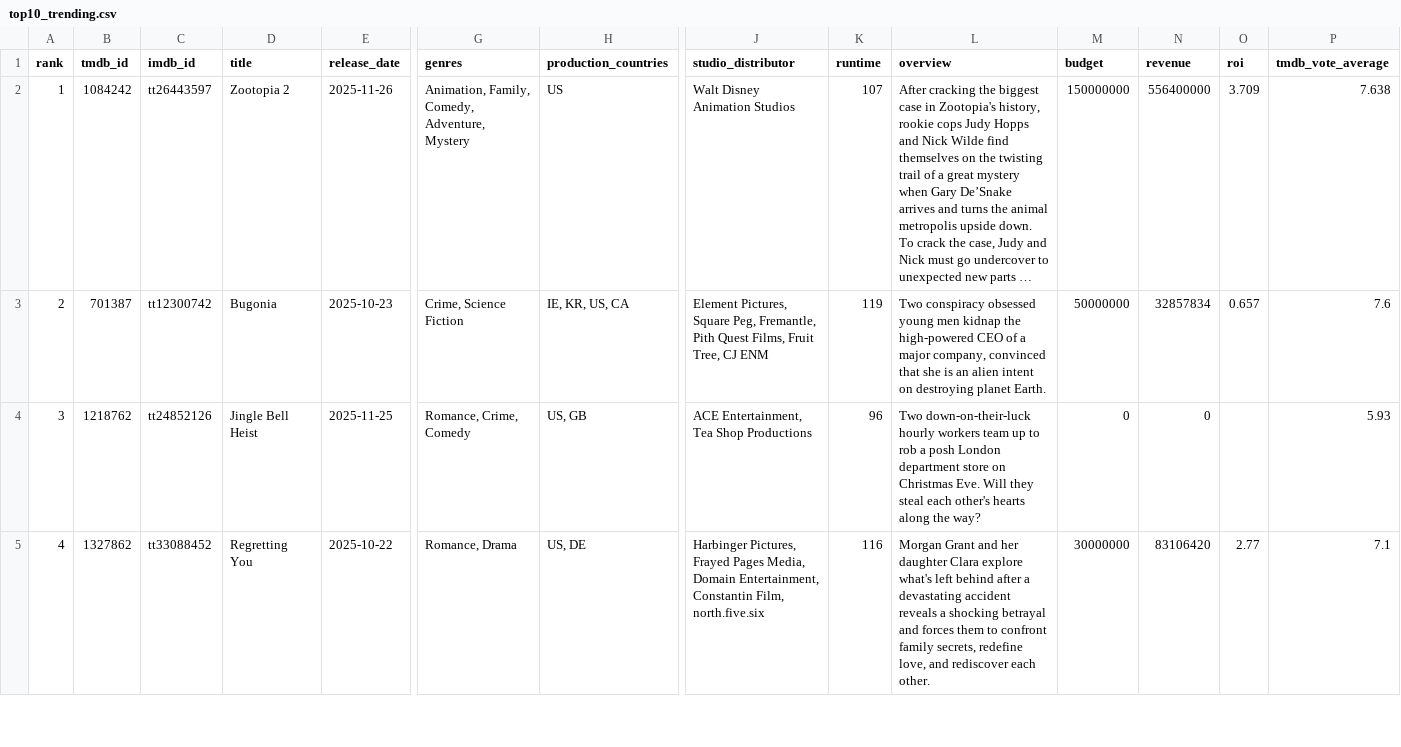
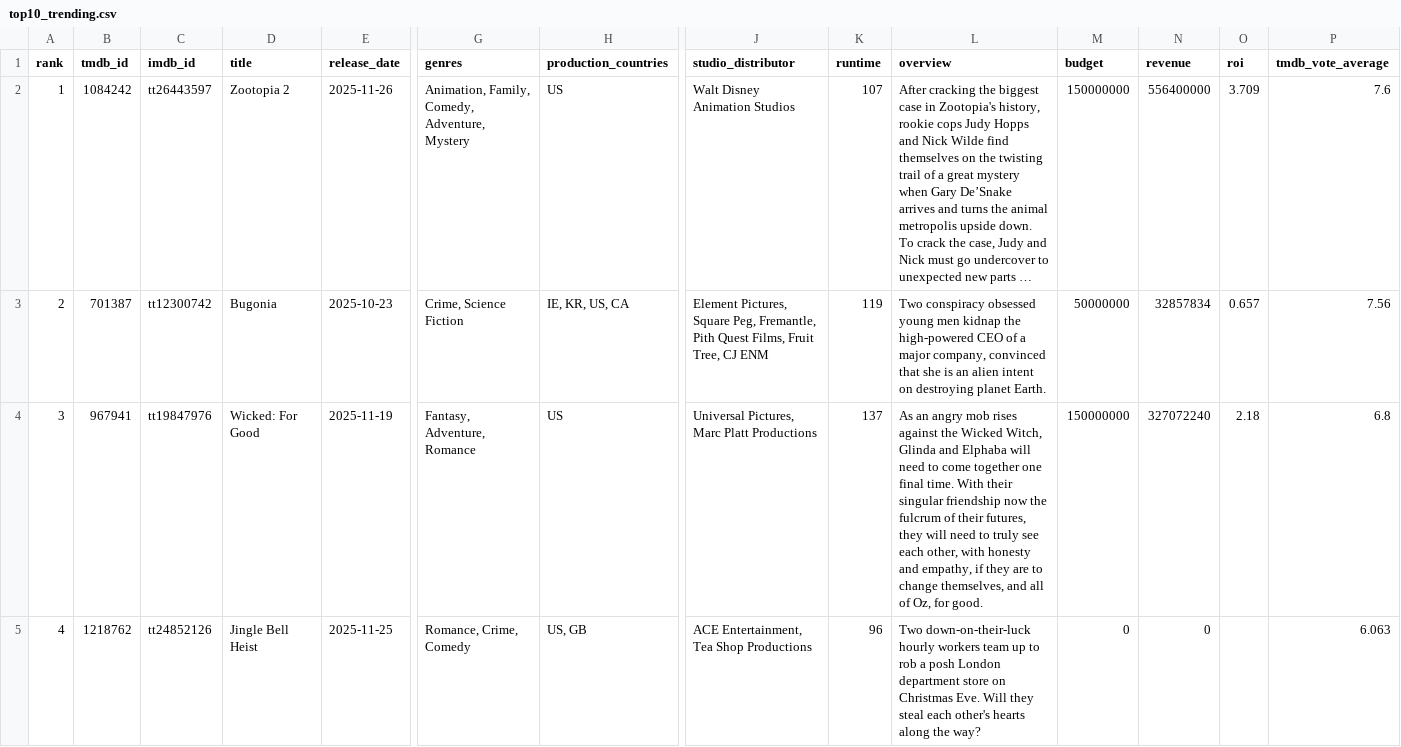
Before and after one commit to minhHuy-Truong/Movie, a CSV file: top10_trending.csv, drawn as a sheet; only a part is shown, gaps mark what is left out; long unchanged cells end in …; the diff covers the shown part only; the diff names each change by its address in the sheet, - before the commit and + after, or states it on an @@ line.

```diff
--- a/top10_trending.csv
+++ b/top10_trending.csv
-P2 (tmdb_vote_average): 7.638
+P2 (tmdb_vote_average): 7.6
-P3 (tmdb_vote_average): 7.6
+P3 (tmdb_vote_average): 7.56
-B4 (tmdb_id): 1218762
+B4 (tmdb_id): 967941
-C4 (imdb_id): tt24852126
+C4 (imdb_id): tt19847976
-D4 (title): Jingle Bell Heist
+D4 (title): Wicked: For Good
-E4 (release_date): 2025-11-25
+E4 (release_date): 2025-11-19
-G4 (genres): Romance, Crime, Comedy
+G4 (genres): Fantasy, Adventure, Romance
-H4 (production_countries): US, GB
+H4 (production_countries): US
-J4 (studio_distributor): ACE Entertainment, Tea Shop Productions
+J4 (studio_distributor): Universal Pictures, Marc Platt Productions
-K4 (runtime): 96
+K4 (runtime): 137
-L4 (overview): Two down-on-their-luck hourly workers team up to rob a posh London department store on Christmas Eve. Will they steal each other's hearts along the way?
+L4 (overview): As an angry mob rises against the Wicked Witch, Glinda and Elphaba will need to come together one final time. With their singular friendship now the fulcrum of their futures, they will need to truly see each other, with honesty and empathy, if they are to change themselves, and all of Oz, for good.
-M4 (budget): 0
+M4 (budget): 150000000
-N4 (revenue): 0
+N4 (revenue): 327072240
-O4 (roi): (empty)
+O4 (roi): 2.18
-P4 (tmdb_vote_average): 5.93
+P4 (tmdb_vote_average): 6.8
-B5 (tmdb_id): 1327862
+B5 (tmdb_id): 1218762
-C5 (imdb_id): tt33088452
+C5 (imdb_id): tt24852126
-D5 (title): Regretting You
+D5 (title): Jingle Bell Heist
-E5 (release_date): 2025-10-22
+E5 (release_date): 2025-11-25
-G5 (genres): Romance, Drama
+G5 (genres): Romance, Crime, Comedy
-H5 (production_countries): US, DE
+H5 (production_countries): US, GB
-J5 (studio_distributor): Harbinger Pictures, Frayed Pages Media, Domain Entertainment, Constantin Film, north.five.six
+J5 (studio_distributor): ACE Entertainment, Tea Shop Productions
-K5 (runtime): 116
+K5 (runtime): 96
-L5 (overview): Morgan Grant and her daughter Clara explore what's left behind after a devastating accident reveals a shocking betrayal and forces them to confront family secrets, redefine love, and rediscover each other.
+L5 (overview): Two down-on-their-luck hourly workers team up to rob a posh London department store on Christmas Eve. Will they steal each other's hearts along the way?
-M5 (budget): 30000000
+M5 (budget): 0
-N5 (revenue): 83106420
+N5 (revenue): 0
-O5 (roi): 2.77
+O5 (roi): (empty)
-P5 (tmdb_vote_average): 7.1
+P5 (tmdb_vote_average): 6.063
```
Also changed, not shown: 1 added row, 1 removed row and 61 edited cells elsewhere in this file, 1 other file.
